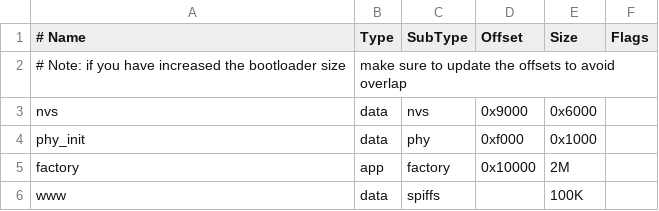
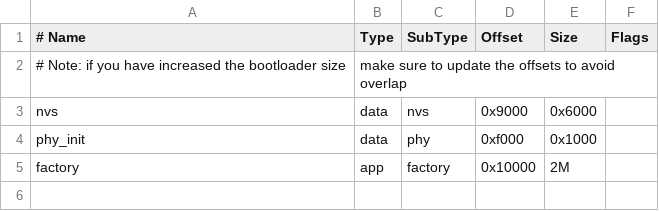
Before and after one commit to jian-soft/ESPSTAWithHttpServer, a CSV file: partitions_example.csv, drawn as a sheet.

```diff
--- a/partitions_example.csv
+++ b/partitions_example.csv
@@ -5,2 +5 @@ phy_init, data, phy,     0xf000,  0x1000,
 factory,  app,  factory, 0x10000, 2M,
-www,      data, spiffs,  ,        100K,
```
Also changed, not shown: 20 other files.
